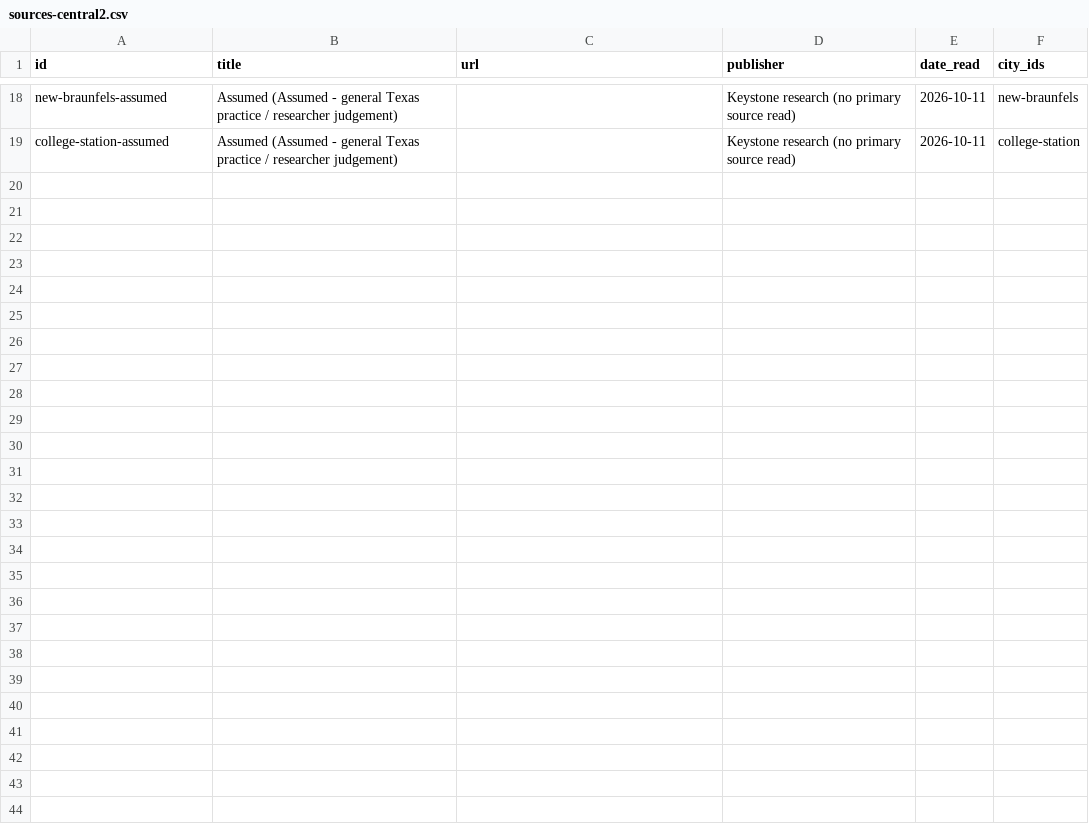
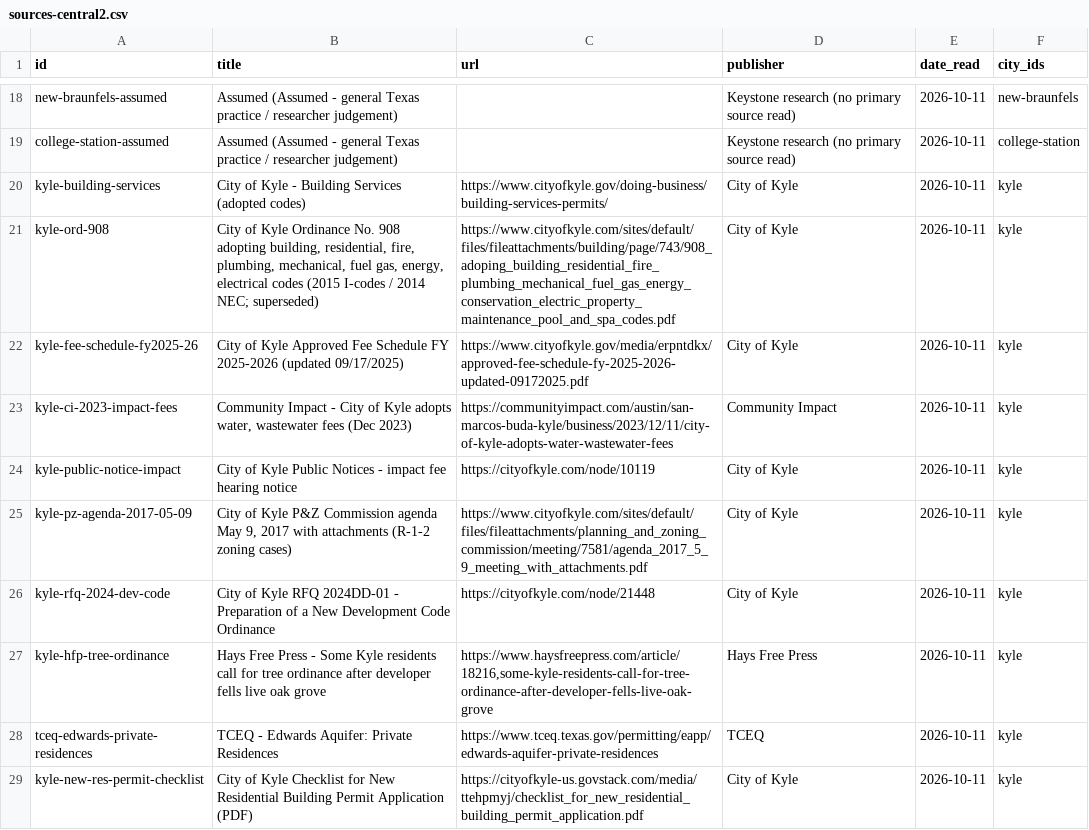
Before and after one commit to acsujan/Keystone-USA-building-code, a CSV file: texas-city-codes/_work/sources-central2.csv, drawn as a sheet; only a part is shown, gaps mark what is left out; the diff names each change by its address in the sheet, - before the commit and + after, or states it on an @@ line.

```diff
--- a/texas-city-codes/_work/sources-central2.csv
+++ b/texas-city-codes/_work/sources-central2.csv
+row 20: kyle-building-services | City of Kyle - Building Services (adopted codes) | https://www.cityofkyle.gov/doing-business/building-services-permits/ | City of Kyle | 2026-10-11 | kyle
+row 21: kyle-ord-908 | City of Kyle Ordinance No. 908 adopting building, residential, fire, plumbing, mechanical, fuel gas, energy, electrical codes (2015 I-codes / 2014 NEC; superseded) | https://www.cityofkyle.com/sites/default/files/fileattachments/building/page/743/908_adoping_building_residential_fire_plumbing_mechanical_fuel_gas_energy_conservation_electric_property_maintenance_pool_and_spa_codes.pdf | City of Kyle | 2026-10-11 | kyle
+row 22: kyle-fee-schedule-fy2025-26 | City of Kyle Approved Fee Schedule FY 2025-2026 (updated 09/17/2025) | https://www.cityofkyle.gov/media/erpntdkx/approved-fee-schedule-fy-2025-2026-updated-09172025.pdf | City of Kyle | 2026-10-11 | kyle
+row 23: kyle-ci-2023-impact-fees | Community Impact - City of Kyle adopts water, wastewater fees (Dec 2023) | https://communityimpact.com/austin/san-marcos-buda-kyle/business/2023/12/11/city-of-kyle-adopts-water-wastewater-fees | Community Impact | 2026-10-11 | kyle
+row 24: kyle-public-notice-impact | City of Kyle Public Notices - impact fee hearing notice | https://cityofkyle.com/node/10119 | City of Kyle | 2026-10-11 | kyle
+row 25: kyle-pz-agenda-2017-05-09 | City of Kyle P&Z Commission agenda May 9, 2017 with attachments (R-1-2 zoning cases) | https://www.cityofkyle.com/sites/default/files/fileattachments/planning_and_zoning_commission/meeting/7581/agenda_2017_5_9_meeting_with_attachments.pdf | City of Kyle | 2026-10-11 | kyle
+row 26: kyle-rfq-2024-dev-code | City of Kyle RFQ 2024DD-01 - Preparation of a New Development Code Ordinance | https://cityofkyle.com/node/21448 | City of Kyle | 2026-10-11 | kyle
+row 27: kyle-hfp-tree-ordinance | Hays Free Press - Some Kyle residents call for tree ordinance after developer fells live oak grove | https://www.haysfreepress.com/article/18216,some-kyle-residents-call-for-tree-ordinance-after-developer-fells-live-oak-grove | Hays Free Press | 2026-10-11 | kyle
+row 28: tceq-edwards-private-residences | TCEQ - Edwards Aquifer: Private Residences | https://www.tceq.texas.gov/permitting/eapp/edwards-aquifer-private-residences | TCEQ | 2026-10-11 | kyle
+row 29: kyle-new-res-permit-checklist | City of Kyle Checklist for New Residential Building Permit Application (PDF) | https://cityofkyle-us.govstack.com/media/ttehpmyj/checklist_for_new_residential_building_permit_application.pdf | City of Kyle | 2026-10-11 | kyle
```
Also changed, not shown: texas-city-codes/_work/sources-collin.csv, 7 other files.
